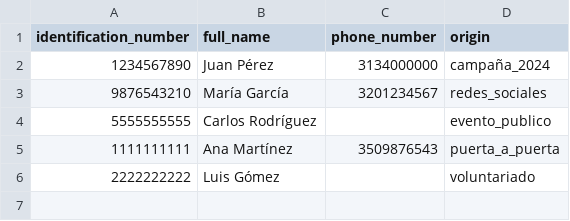
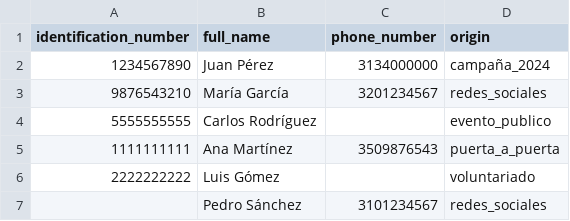
Before and after one commit to Deikore/soynadia, a CSV file: static/files/plantilla_prospectos.csv, drawn as a sheet; the diff names each change by its address in the sheet, - before the commit and + after, or states it on an @@ line.

Commit message:
Make identification_number optional across forms, templates, and models. Update CSV handling to reflect the change, allowing for prospects without an ID. Enhance validation and display logic to accommodate the new optional status, ensuring a smoother user experience.

```diff
--- a/static/files/plantilla_prospectos.csv
+++ b/static/files/plantilla_prospectos.csv
+row 7:  | Pedro Sánchez | 3101234567 | redes_sociales
```
Also changed, not shown: 15 other files.
